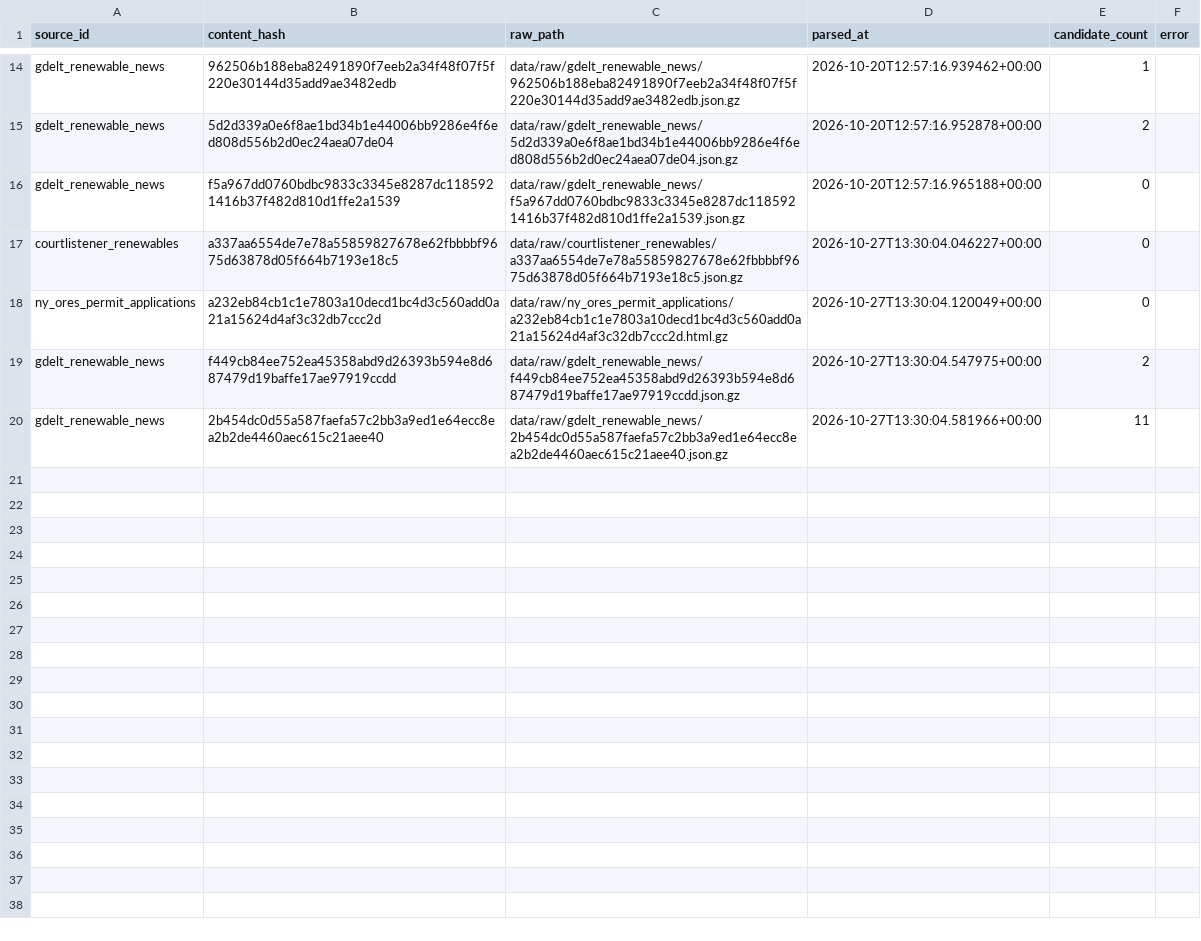
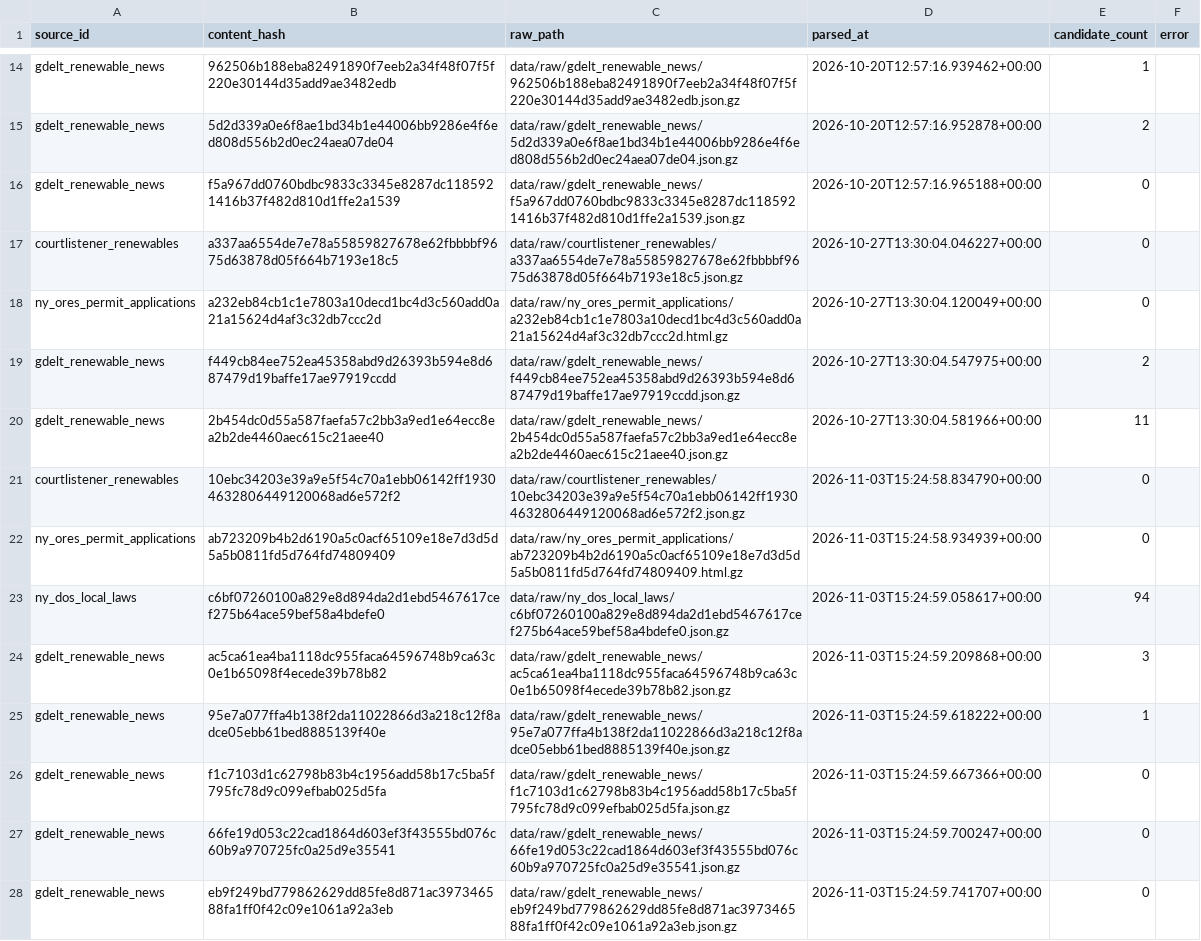
Before and after one commit to pricephillips/renewable-opposition, a CSV file: data/raw/parse_state.csv, drawn as a sheet; only a part is shown, gaps mark what is left out; the diff names each change by its address in the sheet, - before the commit and + after, or states it on an @@ line.

```diff
--- a/data/raw/parse_state.csv
+++ b/data/raw/parse_state.csv
+row 21: courtlistener_renewables | 10ebc34203e39a9e5f54c70a1ebb06142ff19304632806449120068ad6e572f2 | data/raw/courtlistener_renewables/10ebc34203e39a9e5f54c70a1ebb06142ff19304632806449120068ad6e572f2.json.gz | 2026-11-03T15:24:58.834790+00:00 | 0
+row 22: ny_ores_permit_applications | ab723209b4b2d6190a5c0acf65109e18e7d3d5d5a5b0811fd5d764fd74809409 | data/raw/ny_ores_permit_applications/ab723209b4b2d6190a5c0acf65109e18e7d3d5d5a5b0811fd5d764fd74809409.html.gz | 2026-11-03T15:24:58.934939+00:00 | 0
+row 23: ny_dos_local_laws | c6bf07260100a829e8d894da2d1ebd5467617cef275b64ace59bef58a4bdefe0 | data/raw/ny_dos_local_laws/c6bf07260100a829e8d894da2d1ebd5467617cef275b64ace59bef58a4bdefe0.json.gz | 2026-11-03T15:24:59.058617+00:00 | 94
+row 24: gdelt_renewable_news | ac5ca61ea4ba1118dc955faca64596748b9ca63c0e1b65098f4ecede39b78b82 | data/raw/gdelt_renewable_news/ac5ca61ea4ba1118dc955faca64596748b9ca63c0e1b65098f4ecede39b78b82.json.gz | 2026-11-03T15:24:59.209868+00:00 | 3
+row 25: gdelt_renewable_news | 95e7a077ffa4b138f2da11022866d3a218c12f8adce05ebb61bed8885139f40e | data/raw/gdelt_renewable_news/95e7a077ffa4b138f2da11022866d3a218c12f8adce05ebb61bed8885139f40e.json.gz | 2026-11-03T15:24:59.618222+00:00 | 1
+row 26: gdelt_renewable_news | f1c7103d1c62798b83b4c1956add58b17c5ba5f795fc78d9c099efbab025d5fa | data/raw/gdelt_renewable_news/f1c7103d1c62798b83b4c1956add58b17c5ba5f795fc78d9c099efbab025d5fa.json.gz | 2026-11-03T15:24:59.667366+00:00 | 0
+row 27: gdelt_renewable_news | 66fe19d053c22cad1864d603ef3f43555bd076c60b9a970725fc0a25d9e35541 | data/raw/gdelt_renewable_news/66fe19d053c22cad1864d603ef3f43555bd076c60b9a970725fc0a25d9e35541.json.gz | 2026-11-03T15:24:59.700247+00:00 | 0
+row 28: gdelt_renewable_news | eb9f249bd779862629dd85fe8d871ac397346588fa1ff0f42c09e1061a92a3eb | data/raw/gdelt_renewable_news/eb9f249bd779862629dd85fe8d871ac397346588fa1ff0f42c09e1061a92a3eb.json.gz | 2026-11-03T15:24:59.741707+00:00 | 0
```
Also changed, not shown: 11 other files.
